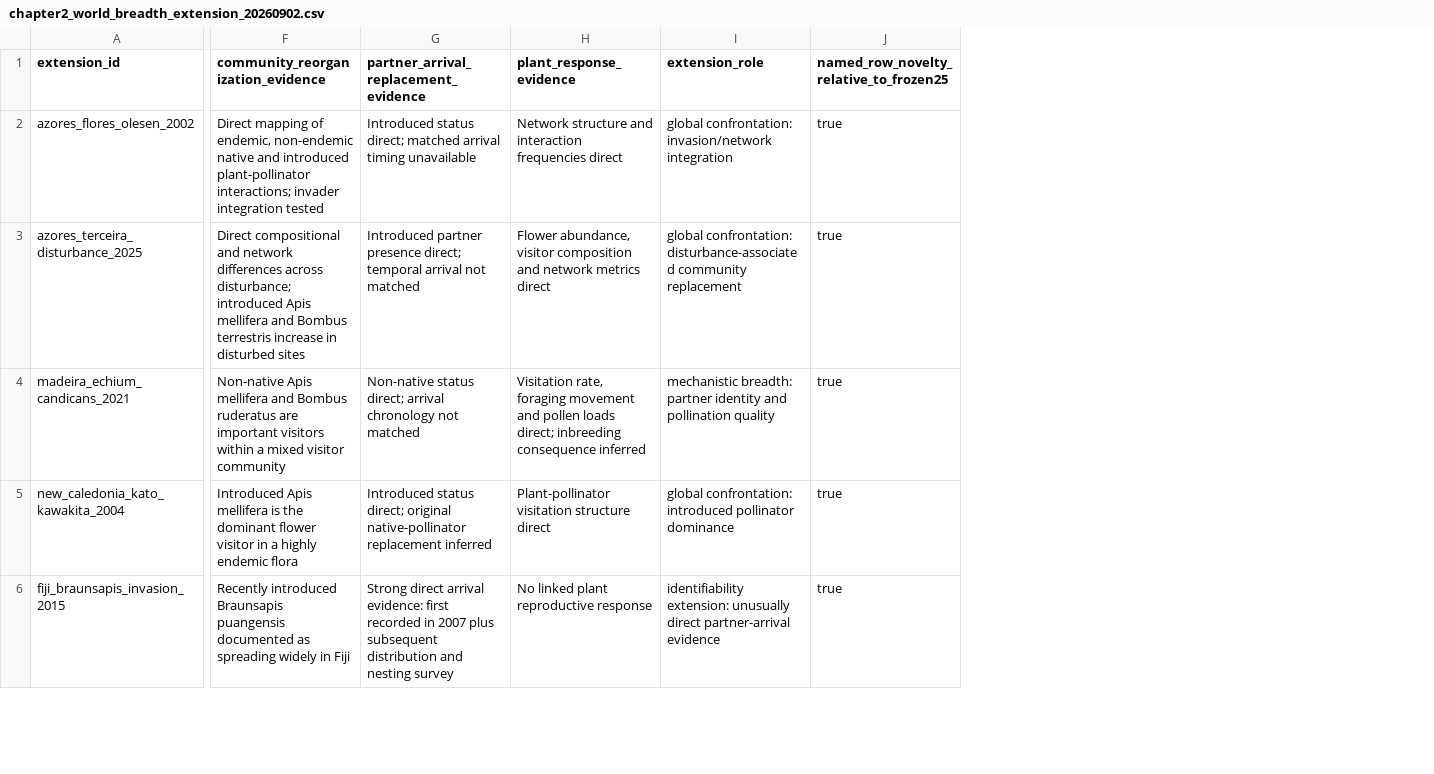
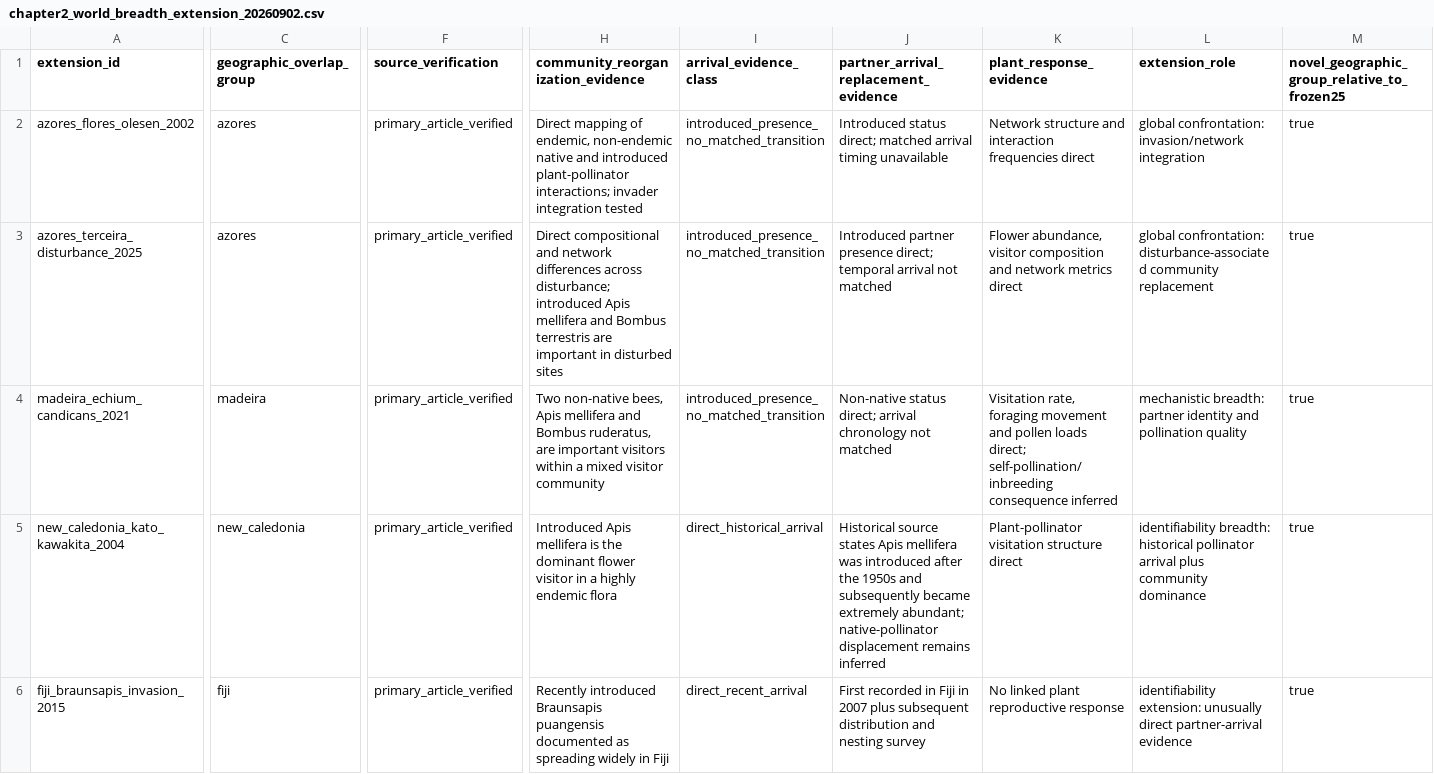
Before and after one commit to zuizui0223/izu-core, a CSV file: data/design/chapter2_world_breadth_extension_20260902.csv, drawn as a sheet; only a part is shown, gaps mark what is left out; addresses are those after the commit; the diff covers the shown part only; the diff names each change by its address in the sheet, - before the commit and + after, or states it on an @@ line.

Commit message:
Classify post-freeze breadth extension evidence

```diff
--- a/data/design/chapter2_world_breadth_extension_20260902.csv
+++ b/data/design/chapter2_world_breadth_extension_20260902.csv
+column C (geographic_overlap_group), rows 2-6: azores | azores | madeira | new_caledonia | fiji
+column F (source_verification), rows 2-6: all primary_article_verified
+column I (arrival_evidence_class), rows 2-6: introduced_presence_no_matched_transition | introduced_presence_no_matched_transition | introduced_presence_no_matched_transition | direct_historical_arrival | direct_recent_arrival
-M1: named_row_novelty_relative_to_frozen25
+M1: novel_geographic_group_relative_to_frozen25
-H3: …Bombus terrestris increase in disturbed…
+H3: …Bombus terrestris are important in disturbed…
-H4: Non-native Apis mellifera and Bombus ruderatus are important…
+H4: Two non-native bees, Apis mellifera and Bombus ruderatus, are important…
-K4 (plant_response_evidence): …loads direct; inbreeding consequence inferred
+K4 (plant_response_evidence): …loads direct; self-pollination/inbreeding consequence inferred
-J5: Introduced status direct; original native-pollinator replacement inferred
+J5: Historical source states Apis mellifera was introduced after the 1950s and subsequently became extremely abundant; native-pollinator displacement remains inferred
-L5 (extension_role): global confrontation: introduced pollinator dominance
+L5 (extension_role): identifiability breadth: historical pollinator arrival plus community dominance
-J6: Strong direct arrival evidence: first recorded in 2007…
+J6: First recorded in Fiji in 2007…
```
Also changed, not shown: 7 edited cells elsewhere in this file.
